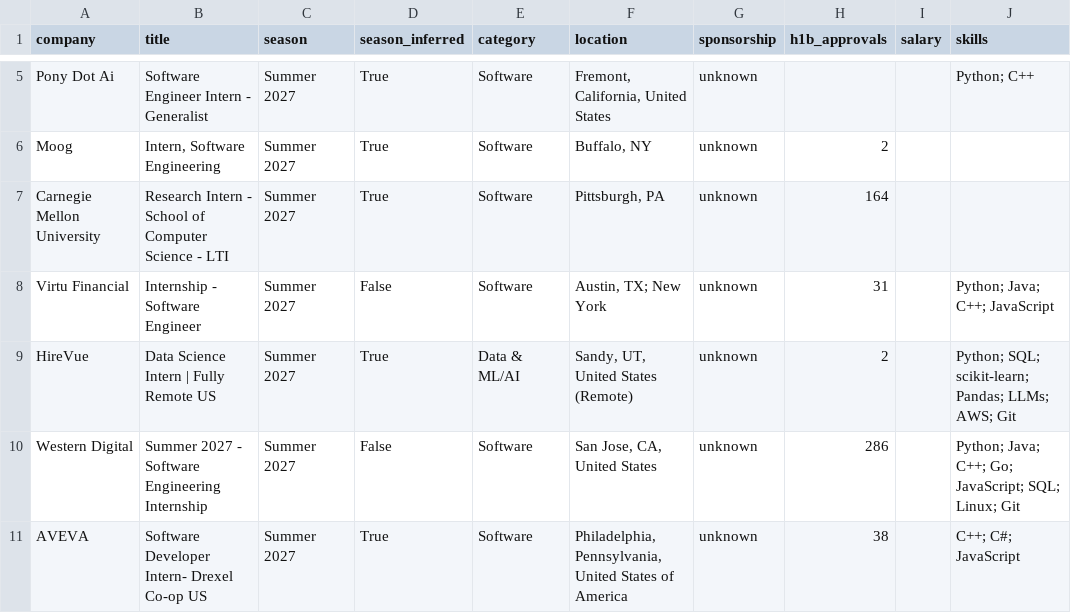
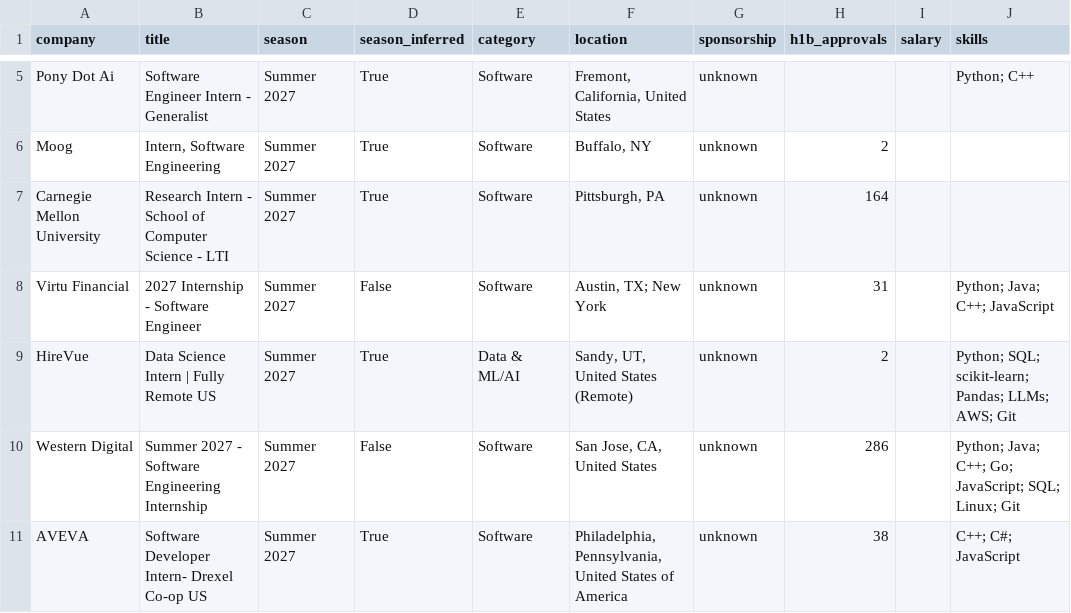
Before and after one commit to zshah101/Automated-List-Of-Summer-2027-and-Fall-2026-Tech-Internships, a CSV file: data/internships.csv, drawn as a sheet; only a part is shown, gaps mark what is left out; the diff names each change by its address in the sheet, - before the commit and + after, or states it on an @@ line.

```diff
--- a/data/internships.csv
+++ b/data/internships.csv
-B8 (title): Internship - Software Engineer
+B8 (title): 2027 Internship - Software Engineer
```
Also changed, not shown: 12 other files.
